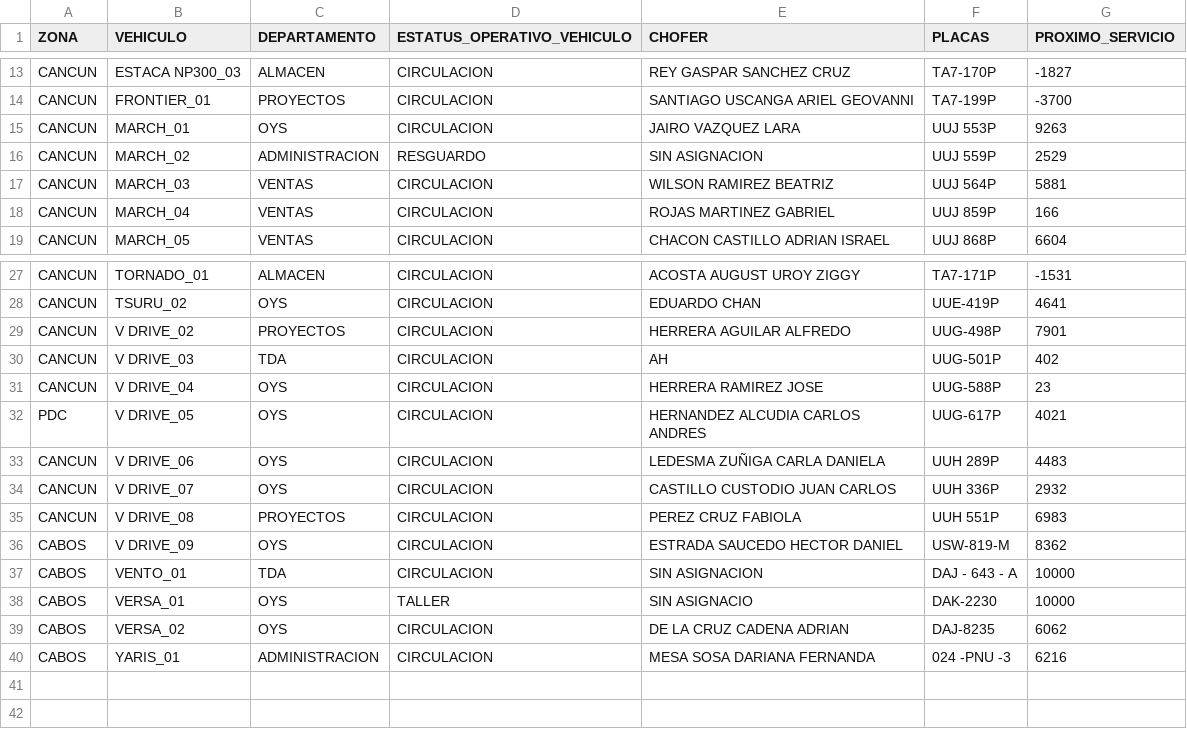
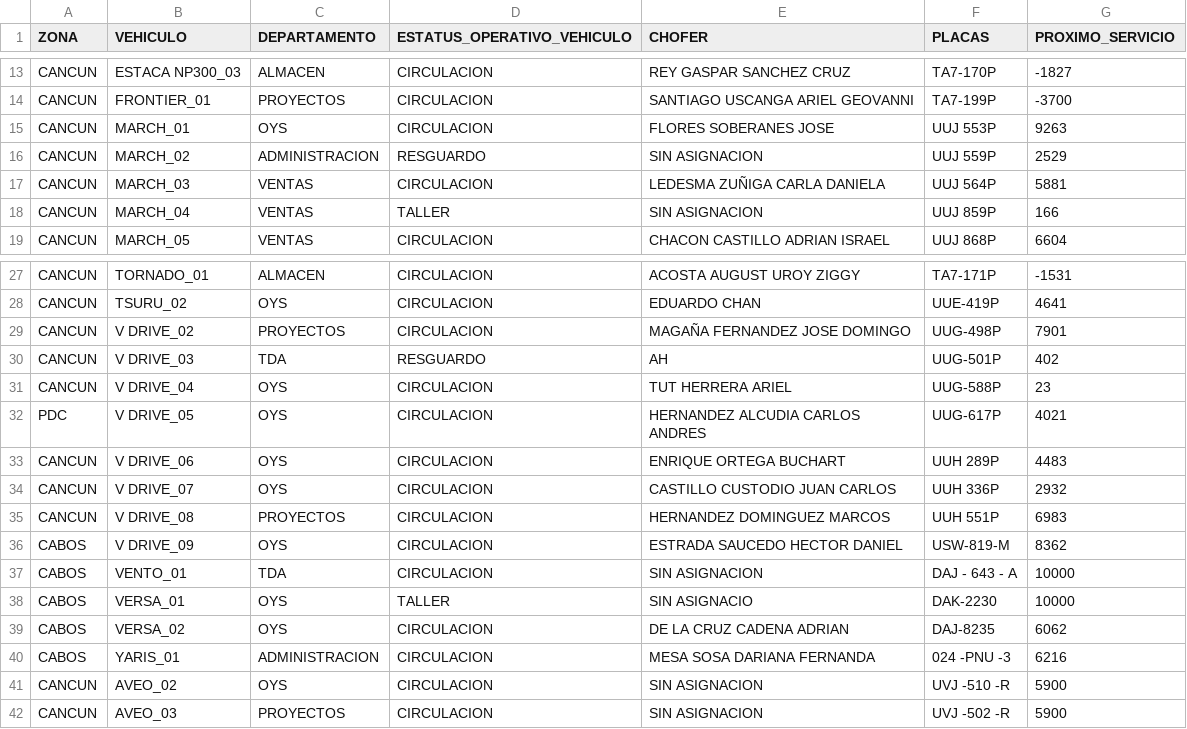
Before and after one commit to CALIDAD135/tablero-vehicular, a CSV file: datos.csv, drawn as a sheet; only a part is shown, gaps mark what is left out; the diff covers the shown part only.

Commit message:
Update datos.csv

```diff
--- a/datos.csv
+++ b/datos.csv
@@ -14,6 +14,6 @@ CANCUN,ESTACA NP300_03,ALMACEN,CIRCULACION,REY GASPAR SANCHEZ CRUZ,TA7-170P,-182
 CANCUN,FRONTIER_01,PROYECTOS,CIRCULACION,SANTIAGO USCANGA ARIEL GEOVANNI,TA7-199P,-3700
-CANCUN,MARCH_01,OYS,CIRCULACION,JAIRO VAZQUEZ LARA,UUJ 553P,9263
+CANCUN,MARCH_01,OYS,CIRCULACION,FLORES SOBERANES JOSE,UUJ 553P,9263
 CANCUN,MARCH_02,ADMINISTRACION,RESGUARDO,SIN ASIGNACION,UUJ 559P,2529
-CANCUN,MARCH_03,VENTAS,CIRCULACION,WILSON RAMIREZ BEATRIZ,UUJ 564P,5881
-CANCUN,MARCH_04,VENTAS,CIRCULACION,ROJAS MARTINEZ GABRIEL,UUJ 859P,166
+CANCUN,MARCH_03,VENTAS,CIRCULACION,LEDESMA ZUÑIGA CARLA DANIELA,UUJ 564P,5881
+CANCUN,MARCH_04,VENTAS,TALLER,SIN ASIGNACION,UUJ 859P,166
 CANCUN,MARCH_05,VENTAS,CIRCULACION,CHACON CASTILLO ADRIAN ISRAEL,UUJ 868P,6604
@@ -28,9 +28,9 @@ CANCUN,TORNADO_01,ALMACEN,CIRCULACION,ACOSTA AUGUST UROY ZIGGY,TA7-171P,-1531
 CANCUN,TSURU_02,OYS,CIRCULACION,EDUARDO CHAN,UUE-419P,4641
-CANCUN,V DRIVE_02,PROYECTOS,CIRCULACION,HERRERA AGUILAR ALFREDO,UUG-498P,7901
-CANCUN,V DRIVE_03,TDA,CIRCULACION,AH,UUG-501P,402
-CANCUN,V DRIVE_04,OYS,CIRCULACION,HERRERA RAMIREZ JOSE,UUG-588P,23
+CANCUN,V DRIVE_02,PROYECTOS,CIRCULACION,MAGAÑA FERNANDEZ JOSE DOMINGO,UUG-498P,7901
+CANCUN,V DRIVE_03,TDA,RESGUARDO,AH,UUG-501P,402
+CANCUN,V DRIVE_04,OYS,CIRCULACION,TUT HERRERA ARIEL,UUG-588P,23
 PDC,V DRIVE_05,OYS,CIRCULACION,HERNANDEZ ALCUDIA CARLOS ANDRES,UUG-617P,4021
-CANCUN,V DRIVE_06,OYS,CIRCULACION,LEDESMA ZUÑIGA CARLA DANIELA,UUH 289P,4483
+CANCUN,V DRIVE_06,OYS,CIRCULACION,ENRIQUE ORTEGA BUCHART,UUH 289P,4483
 CANCUN,V DRIVE_07,OYS,CIRCULACION,CASTILLO CUSTODIO JUAN CARLOS,UUH 336P,2932
-CANCUN,V DRIVE_08,PROYECTOS,CIRCULACION,PEREZ CRUZ FABIOLA,UUH 551P,6983
+CANCUN,V DRIVE_08,PROYECTOS,CIRCULACION,HERNANDEZ DOMINGUEZ MARCOS,UUH 551P,6983
 CABOS,V DRIVE_09,OYS,CIRCULACION,ESTRADA SAUCEDO HECTOR DANIEL,USW-819-M,8362
@@ -40 +40,3 @@ CABOS,VERSA_02,OYS,CIRCULACION,DE LA CRUZ CADENA ADRIAN,DAJ-8235,6062
 CABOS,YARIS_01,ADMINISTRACION,CIRCULACION,MESA SOSA DARIANA FERNANDA,024 -PNU -3,6216
+CANCUN,AVEO_02,OYS,CIRCULACION,SIN ASIGNACION,UVJ -510 -R,5900
+CANCUN,AVEO_03,PROYECTOS,CIRCULACION,SIN ASIGNACION,UVJ -502 -R,5900
```
Also changed, not shown: 3 edited cells elsewhere in this file.
